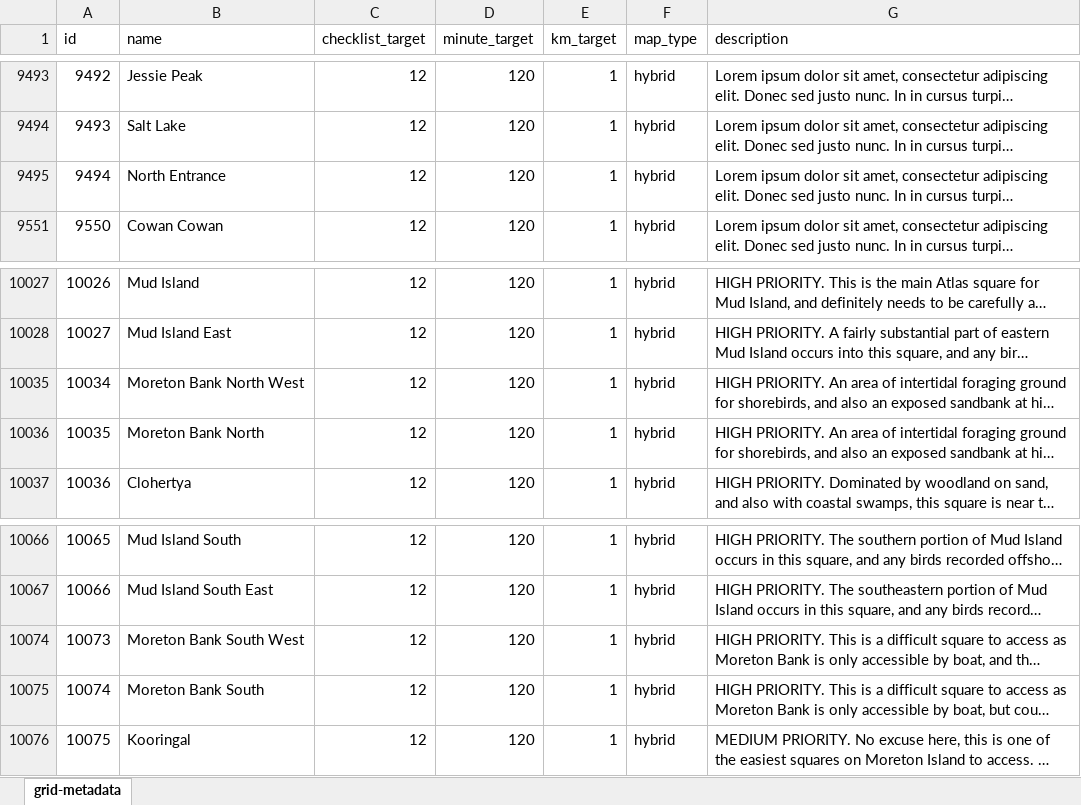
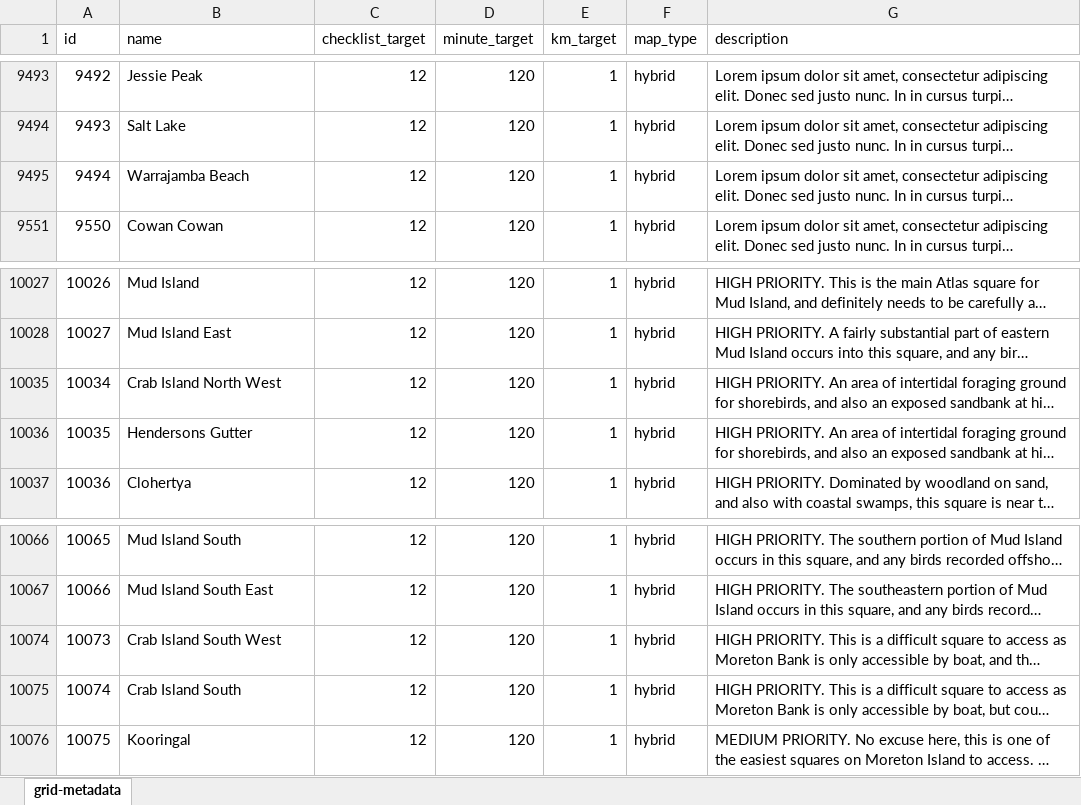
Before and after one commit to bird-team/brisbane-bird-atlas, an Excel workbook: data/grid/grid-metadata.xlsx, sheet grid-metadata, drawn as a sheet; only a part is shown, gaps mark what is left out; long unchanged cells end in …; values as stored, in another font and other column widths than the file's, no borders; the diff covers the shown part only; the diff names each change by its address in the sheet, - before the commit and + after, or states it on an @@ line.

Commit message:
update some Moreton grid names
couple of new and interesting additions

```diff
--- a/data/grid/grid-metadata.xlsx (sheet grid-metadata)
+++ b/data/grid/grid-metadata.xlsx (sheet grid-metadata)
-B9495 (name): North Entrance
+B9495 (name): Warrajamba Beach
-B10035 (name): Moreton Bank North West
+B10035 (name): Crab Island North West
-B10036 (name): Moreton Bank North
+B10036 (name): Hendersons Gutter
-B10074 (name): Moreton Bank South West
+B10074 (name): Crab Island South West
-B10075 (name): Moreton Bank South
+B10075 (name): Crab Island South
```
Also changed, not shown: 23 edited cells elsewhere in this sheet.
